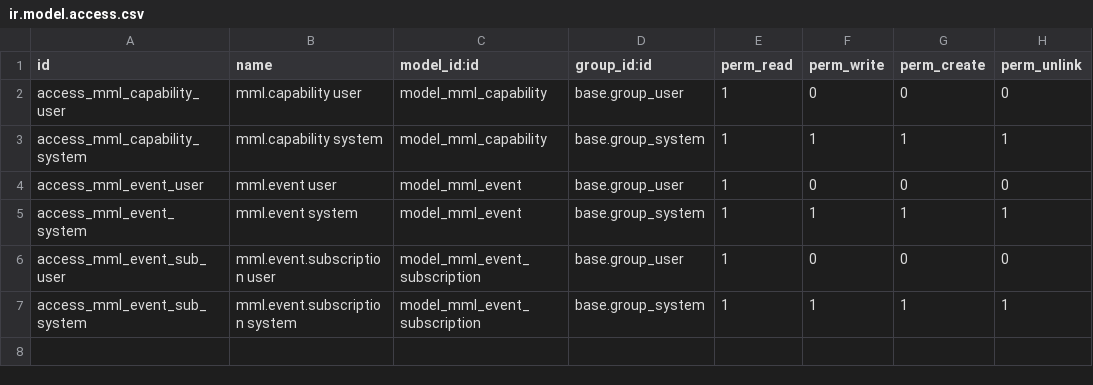
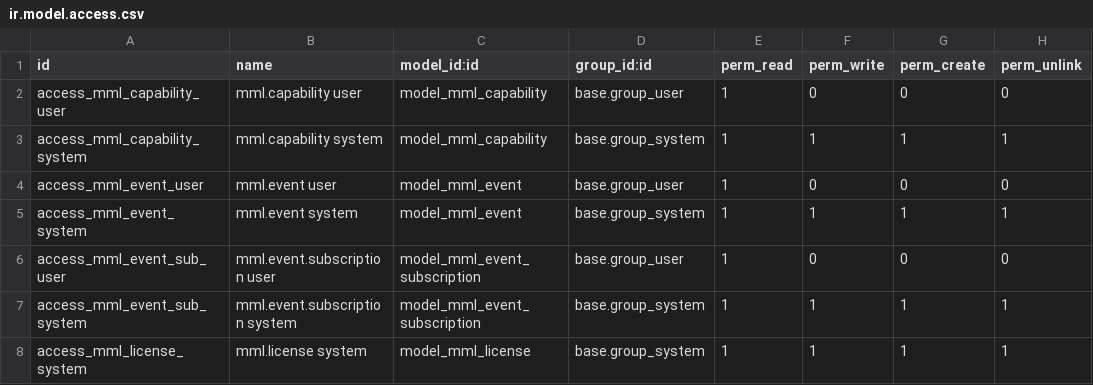
Before and after one commit to JonaldM/mml.composer, a CSV file: mml_base/security/ir.model.access.csv, drawn as a sheet.

```diff
--- a/mml_base/security/ir.model.access.csv
+++ b/mml_base/security/ir.model.access.csv
@@ -7 +7,2 @@ access_mml_event_sub_user,mml.event.subscription user,model_mml_event_subscripti
 access_mml_event_sub_system,mml.event.subscription system,model_mml_event_subscription,base.group_system,1,1,1,1
+access_mml_license_system,mml.license system,model_mml_license,base.group_system,1,1,1,1
```
Also changed, not shown: 3 other files.
